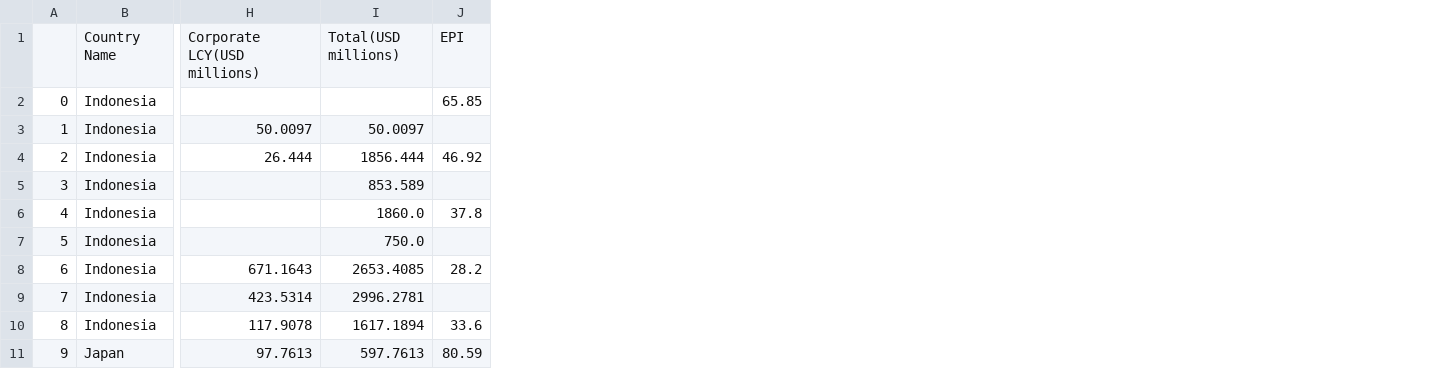
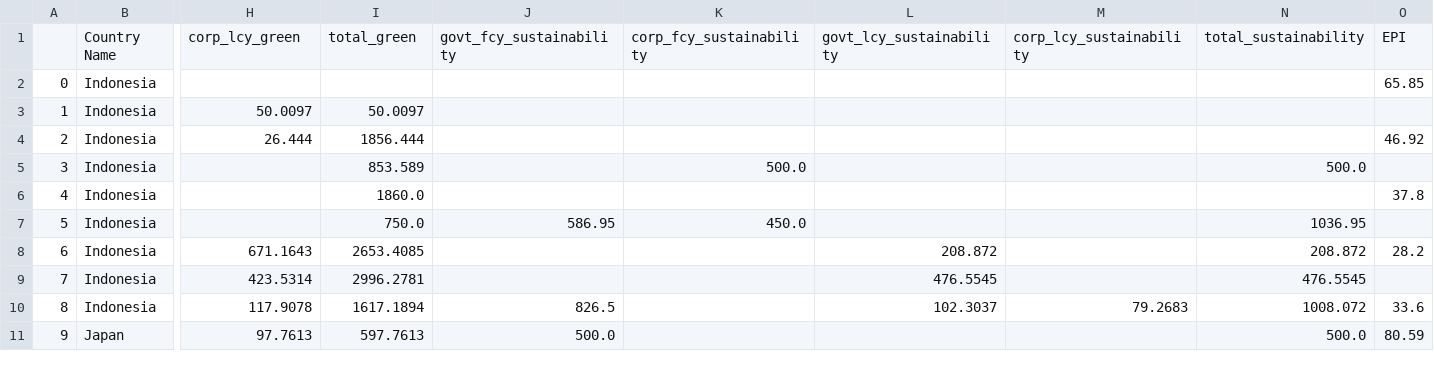
Before and after one commit to hirokurachi/final, a CSV file: data/base.csv, drawn as a sheet; only a part is shown, gaps mark what is left out; removed rows and columns are numbered as before the commit, all else as after; rows hold the shown columns only; the diff names each change by its address in the sheet, - before the commit and + after, or states it on an @@ line.

Commit message:
added dataset + initial progress
added dataset on sustainability issuances

```diff
--- a/data/base.csv
+++ b/data/base.csv
+column J, rows 7-11: 586.95 |  |  | 826.5 | 500.0
+column K, rows 5-7: 500.0 |  | 450.0
+column L, rows 8-10: 208.872 | 476.5545 | 102.3037
+column M, row 10: 79.2683
+column N, rows 5-11: 500.0 |  | 1036.95 | 208.872 | 476.5545 | 1008.072 | 500.0
-row 1:  | Country Name | Corporate LCY(USD millions) | Total(USD millions) | EPI
+row 1:  | Country Name | corp_lcy_green | total_green | govt_fcy_sustainability | corp_fcy_sustainability | govt_lcy_sustainability | corp_lcy_sustainability | total_sustainability | EPI
```
Also changed, not shown: 2 other files.
